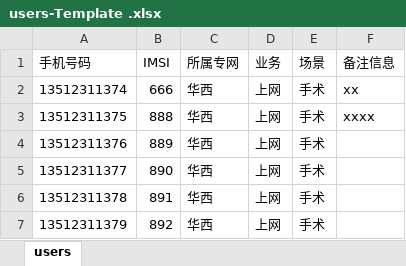
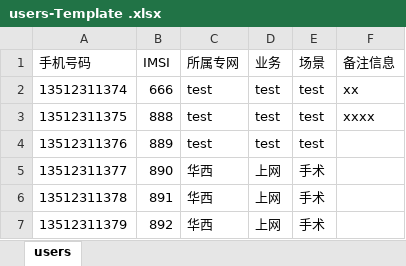
Before and after one commit to manito-666/Unittest_UItest, an Excel workbook: util/users-Template .xlsx, sheet users, drawn as a sheet; values as stored, in another font and other column widths than the file's, no borders; the diff names each change by its address in the sheet, - before the commit and + after, or states it on an @@ line.

```diff
--- a/util/users-Template .xlsx (sheet users)
+++ b/util/users-Template .xlsx (sheet users)
-C2:C4 (所属专网): 华西
+C2:C4 (所属专网): test
-D2:D4 (业务): 上网
+D2:D4 (业务): test
-E2:E4 (场景): 手术
+E2:E4 (场景): test
```
Also changed, not shown: util/data.xlsx, 1 other file.
